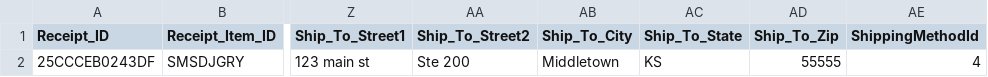
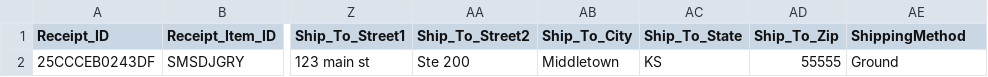
Before and after one commit to FlexShopper/developers, a CSV file: assets/example-order-submission.csv, drawn as a sheet; only a part is shown, gaps mark what is left out; the diff names each change by its address in the sheet, - before the commit and + after, or states it on an @@ line.

Commit message:
updated shipping method name

```diff
--- a/assets/example-order-submission.csv
+++ b/assets/example-order-submission.csv
-AE1: ShippingMethodId
+AE1: ShippingMethod
-AE2 (ShippingMethod): 4
+AE2 (ShippingMethod): Ground
```
